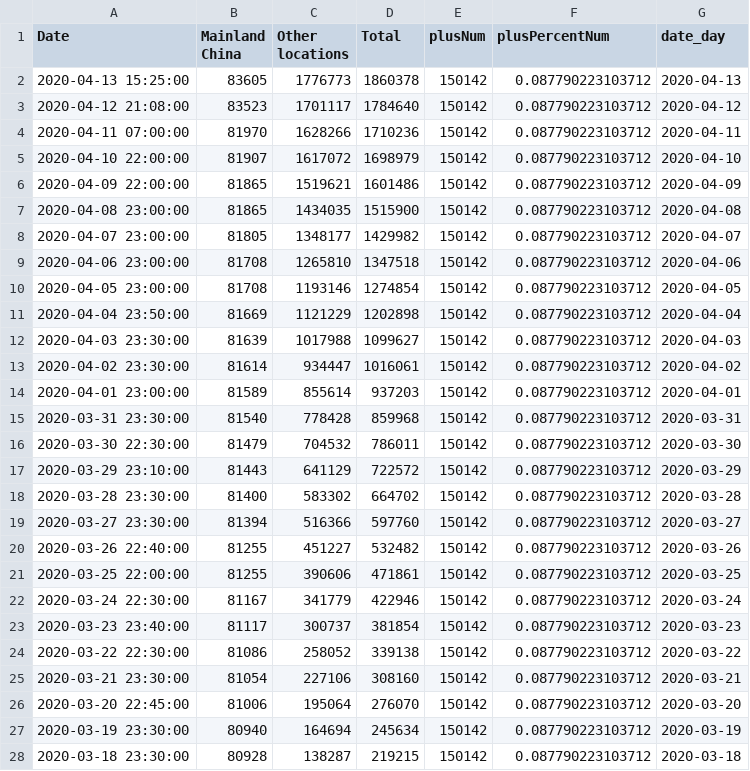
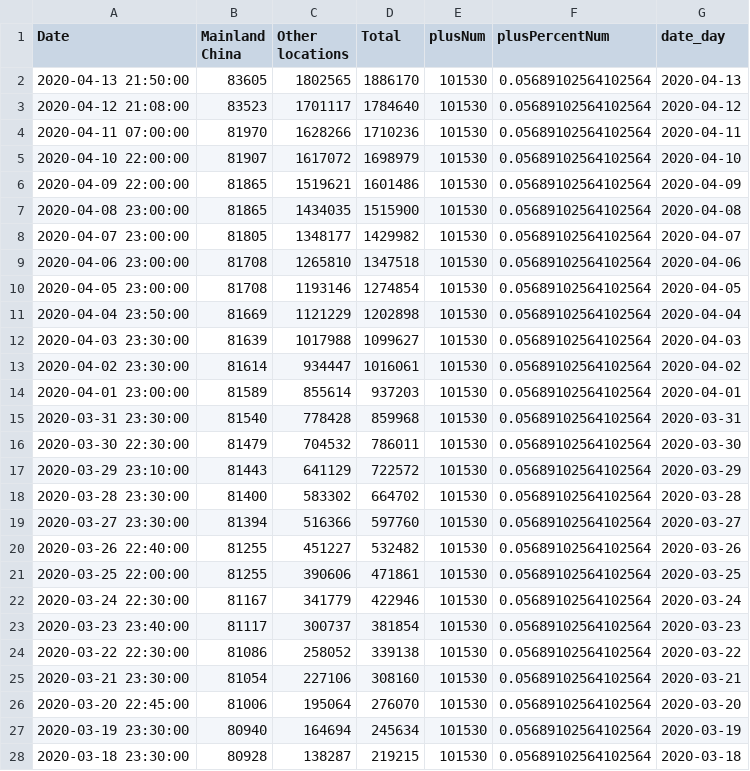
Before and after one commit to ihapoorv/data-updated, a CSV file: df_confirmed.csv, drawn as a sheet; only a part is shown; the diff covers the shown part only.

```diff
--- a/df_confirmed.csv
+++ b/df_confirmed.csv
@@ -1,28 +1,28 @@
 Date,Mainland China,Other locations,Total,plusNum,plusPercentNum,date_day
-2020-04-13 15:25:00,83605,1776773,1860378,150142,0.087790223103712,2020-04-13
-2020-04-12 21:08:00,83523,1701117,1784640,150142,0.087790223103712,2020-04-12
-2020-04-11 07:00:00,81970,1628266,1710236,150142,0.087790223103712,2020-04-11
-2020-04-10 22:00:00,81907,1617072,1698979,150142,0.087790223103712,2020-04-10
-2020-04-09 22:00:00,81865,1519621,1601486,150142,0.087790223103712,2020-04-09
-2020-04-08 23:00:00,81865,1434035,1515900,150142,0.087790223103712,2020-04-08
-2020-04-07 23:00:00,81805,1348177,1429982,150142,0.087790223103712,2020-04-07
-2020-04-06 23:00:00,81708,1265810,1347518,150142,0.087790223103712,2020-04-06
-2020-04-05 23:00:00,81708,1193146,1274854,150142,0.087790223103712,2020-04-05
-2020-04-04 23:50:00,81669,1121229,1202898,150142,0.087790223103712,2020-04-04
-2020-04-03 23:30:00,81639,1017988,1099627,150142,0.087790223103712,2020-04-03
-2020-04-02 23:30:00,81614,934447,1016061,150142,0.087790223103712,2020-04-02
-2020-04-01 23:00:00,81589,855614,937203,150142,0.087790223103712,2020-04-01
-2020-03-31 23:30:00,81540,778428,859968,150142,0.087790223103712,2020-03-31
-2020-03-30 22:30:00,81479,704532,786011,150142,0.087790223103712,2020-03-30
-2020-03-29 23:10:00,81443,641129,722572,150142,0.087790223103712,2020-03-29
-2020-03-28 23:30:00,81400,583302,664702,150142,0.087790223103712,2020-03-28
-2020-03-27 23:30:00,81394,516366,597760,150142,0.087790223103712,2020-03-27
-2020-03-26 22:40:00,81255,451227,532482,150142,0.087790223103712,2020-03-26
-2020-03-25 22:00:00,81255,390606,471861,150142,0.087790223103712,2020-03-25
-2020-03-24 22:30:00,81167,341779,422946,150142,0.087790223103712,2020-03-24
-2020-03-23 23:40:00,81117,300737,381854,150142,0.087790223103712,2020-03-23
-2020-03-22 22:30:00,81086,258052,339138,150142,0.087790223103712,2020-03-22
-2020-03-21 23:30:00,81054,227106,308160,150142,0.087790223103712,2020-03-21
-2020-03-20 22:45:00,81006,195064,276070,150142,0.087790223103712,2020-03-20
-2020-03-19 23:30:00,80940,164694,245634,150142,0.087790223103712,2020-03-19
-2020-03-18 23:30:00,80928,138287,219215,150142,0.087790223103712,2020-03-18
+2020-04-13 21:50:00,83605,1802565,1886170,101530,0.05689102564102564,2020-04-13
+2020-04-12 21:08:00,83523,1701117,1784640,101530,0.05689102564102564,2020-04-12
+2020-04-11 07:00:00,81970,1628266,1710236,101530,0.05689102564102564,2020-04-11
+2020-04-10 22:00:00,81907,1617072,1698979,101530,0.05689102564102564,2020-04-10
+2020-04-09 22:00:00,81865,1519621,1601486,101530,0.05689102564102564,2020-04-09
+2020-04-08 23:00:00,81865,1434035,1515900,101530,0.05689102564102564,2020-04-08
+2020-04-07 23:00:00,81805,1348177,1429982,101530,0.05689102564102564,2020-04-07
+2020-04-06 23:00:00,81708,1265810,1347518,101530,0.05689102564102564,2020-04-06
+2020-04-05 23:00:00,81708,1193146,1274854,101530,0.05689102564102564,2020-04-05
+2020-04-04 23:50:00,81669,1121229,1202898,101530,0.05689102564102564,2020-04-04
+2020-04-03 23:30:00,81639,1017988,1099627,101530,0.05689102564102564,2020-04-03
+2020-04-02 23:30:00,81614,934447,1016061,101530,0.05689102564102564,2020-04-02
+2020-04-01 23:00:00,81589,855614,937203,101530,0.05689102564102564,2020-04-01
+2020-03-31 23:30:00,81540,778428,859968,101530,0.05689102564102564,2020-03-31
+2020-03-30 22:30:00,81479,704532,786011,101530,0.05689102564102564,2020-03-30
+2020-03-29 23:10:00,81443,641129,722572,101530,0.05689102564102564,2020-03-29
+2020-03-28 23:30:00,81400,583302,664702,101530,0.05689102564102564,2020-03-28
+2020-03-27 23:30:00,81394,516366,597760,101530,0.05689102564102564,2020-03-27
+2020-03-26 22:40:00,81255,451227,532482,101530,0.05689102564102564,2020-03-26
+2020-03-25 22:00:00,81255,390606,471861,101530,0.05689102564102564,2020-03-25
+2020-03-24 22:30:00,81167,341779,422946,101530,0.05689102564102564,2020-03-24
+2020-03-23 23:40:00,81117,300737,381854,101530,0.05689102564102564,2020-03-23
+2020-03-22 22:30:00,81086,258052,339138,101530,0.05689102564102564,2020-03-22
+2020-03-21 23:30:00,81054,227106,308160,101530,0.05689102564102564,2020-03-21
+2020-03-20 22:45:00,81006,195064,276070,101530,0.05689102564102564,2020-03-20
+2020-03-19 23:30:00,80940,164694,245634,101530,0.05689102564102564,2020-03-19
+2020-03-18 23:30:00,80928,138287,219215,101530,0.05689102564102564,2020-03-18
```
Also changed, not shown: 114 edited cells elsewhere in this file, 2020-04-12-21-00_data.csv, df_deaths.csv, 2 other files.
